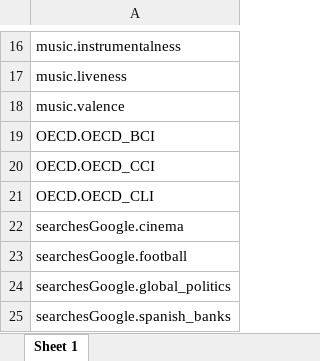
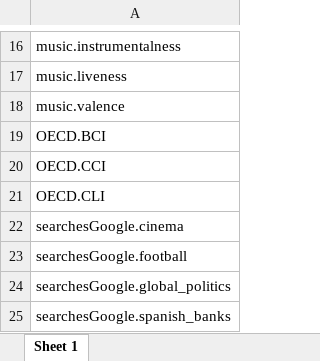
Before and after one commit to databellum-ai/climatrade, an Excel workbook: userEdition/featuresCatalog_output.xlsx, sheet Sheet 1, drawn as a sheet; only a part is shown, gaps mark what is left out; values as stored, in another font and other column widths than the file's, no borders; the diff covers the shown part only; the diff names each change by its address in the sheet, - before the commit and + after, or states it on an @@ line.

```diff
--- a/userEdition/featuresCatalog_output.xlsx (sheet Sheet 1)
+++ b/userEdition/featuresCatalog_output.xlsx (sheet Sheet 1)
-A19: OECD.OECD_BCI
+A19: OECD.BCI
-A20: OECD.OECD_CCI
+A20: OECD.CCI
-A21: OECD.OECD_CLI
+A21: OECD.CLI
```
Also changed, not shown: 13 removed rows elsewhere in this sheet, docs/tmp_SeedTable.xlsx, 8 other files.
